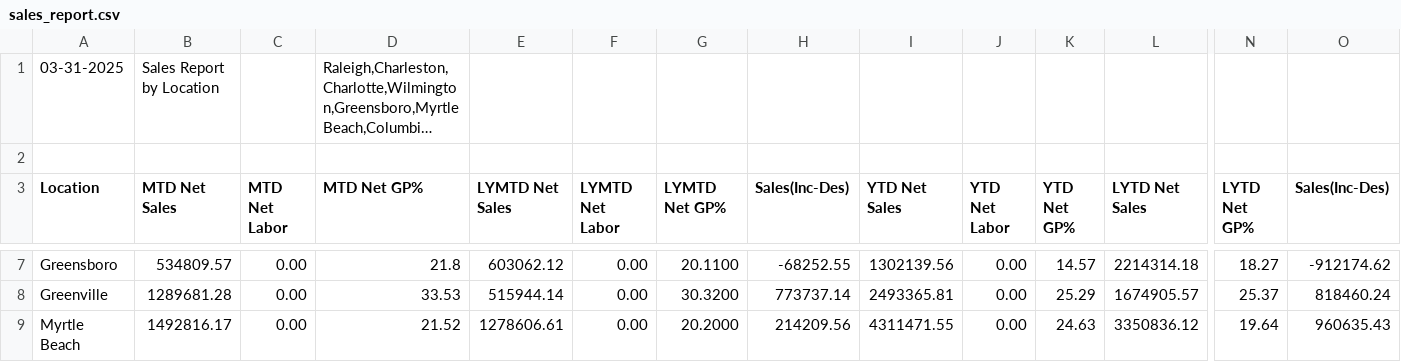
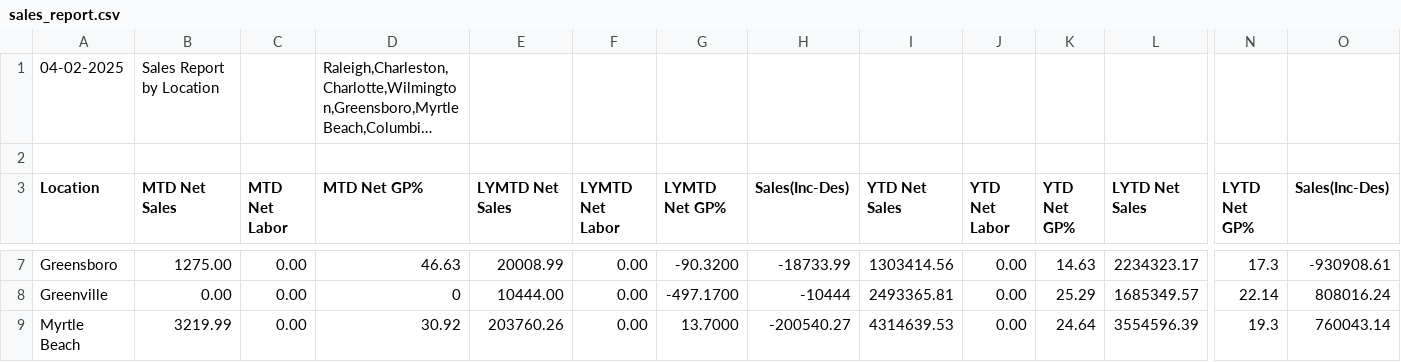
Before and after one commit to RichardMCGirt/Briqdata, a CSV file: sales_report.csv, drawn as a sheet; only a part is shown, gaps mark what is left out; long unchanged cells end in …; the diff covers the shown part only; the diff names each change by its address in the sheet, - before the commit and + after, or states it on an @@ line.

```diff
--- a/sales_report.csv
+++ b/sales_report.csv
-A1 (Location): 03-31-2025
+A1 (Location): 04-02-2025
-B7 (MTD Net Sales): 534809.57
+B7 (MTD Net Sales): 1275.00
-D7 (MTD Net GP%): 21.8
+D7 (MTD Net GP%): 46.63
-E7 (LYMTD Net Sales): 603062.12
+E7 (LYMTD Net Sales): 20008.99
-G7 (LYMTD Net GP%): 20.1100
+G7 (LYMTD Net GP%): -90.3200
-H7 (Sales(Inc-Des)): -68252.55
+H7 (Sales(Inc-Des)): -18733.99
-I7 (YTD Net Sales): 1302139.56
+I7 (YTD Net Sales): 1303414.56
-K7 (YTD Net GP%): 14.57
+K7 (YTD Net GP%): 14.63
-L7 (LYTD Net Sales): 2214314.18
+L7 (LYTD Net Sales): 2234323.17
-N7 (LYTD Net GP%): 18.27
+N7 (LYTD Net GP%): 17.3
-O7 (Sales(Inc-Des)): -912174.62
+O7 (Sales(Inc-Des)): -930908.61
-B8 (MTD Net Sales): 1289681.28
+B8 (MTD Net Sales): 0.00
-D8 (MTD Net GP%): 33.53
+D8 (MTD Net GP%): 0
-E8 (LYMTD Net Sales): 515944.14
+E8 (LYMTD Net Sales): 10444.00
-G8 (LYMTD Net GP%): 30.3200
+G8 (LYMTD Net GP%): -497.1700
-H8 (Sales(Inc-Des)): 773737.14
+H8 (Sales(Inc-Des)): -10444
-L8 (LYTD Net Sales): 1674905.57
+L8 (LYTD Net Sales): 1685349.57
-N8 (LYTD Net GP%): 25.37
+N8 (LYTD Net GP%): 22.14
-O8 (Sales(Inc-Des)): 818460.24
+O8 (Sales(Inc-Des)): 808016.24
-B9 (MTD Net Sales): 1492816.17
+B9 (MTD Net Sales): 3219.99
-D9 (MTD Net GP%): 21.52
+D9 (MTD Net GP%): 30.92
-E9 (LYMTD Net Sales): 1278606.61
+E9 (LYMTD Net Sales): 203760.26
-G9 (LYMTD Net GP%): 20.2000
+G9 (LYMTD Net GP%): 13.7000
-H9 (Sales(Inc-Des)): 214209.56
+H9 (Sales(Inc-Des)): -200540.27
-I9 (YTD Net Sales): 4311471.55
+I9 (YTD Net Sales): 4314639.53
-K9 (YTD Net GP%): 24.63
+K9 (YTD Net GP%): 24.64
-L9 (LYTD Net Sales): 3350836.12
+L9 (LYTD Net Sales): 3554596.39
-N9 (LYTD Net GP%): 19.64
+N9 (LYTD Net GP%): 19.3
-O9 (Sales(Inc-Des)): 960635.43
+O9 (Sales(Inc-Des)): 760043.14
```
Also changed, not shown: 57 edited cells elsewhere in this file, 1 other file.
